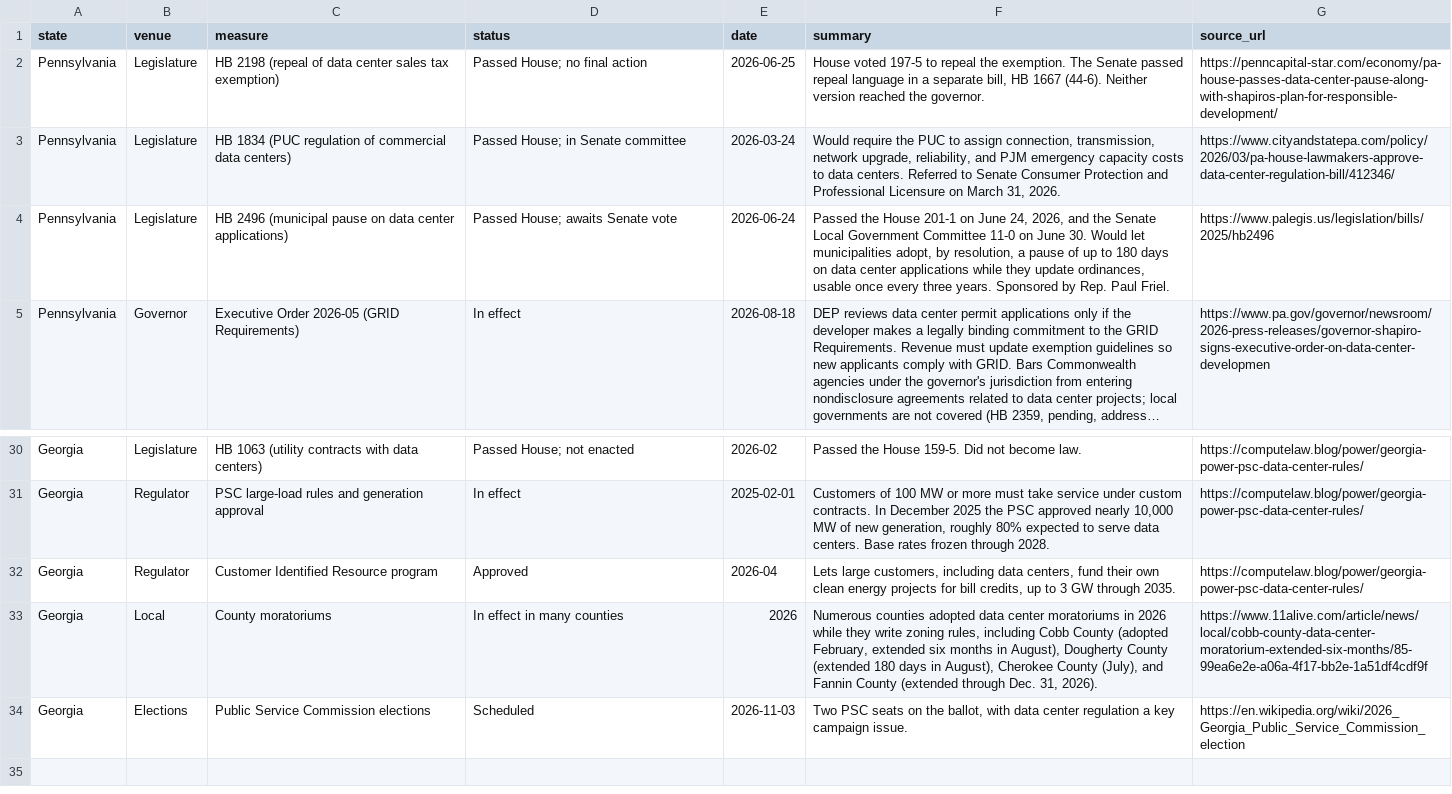
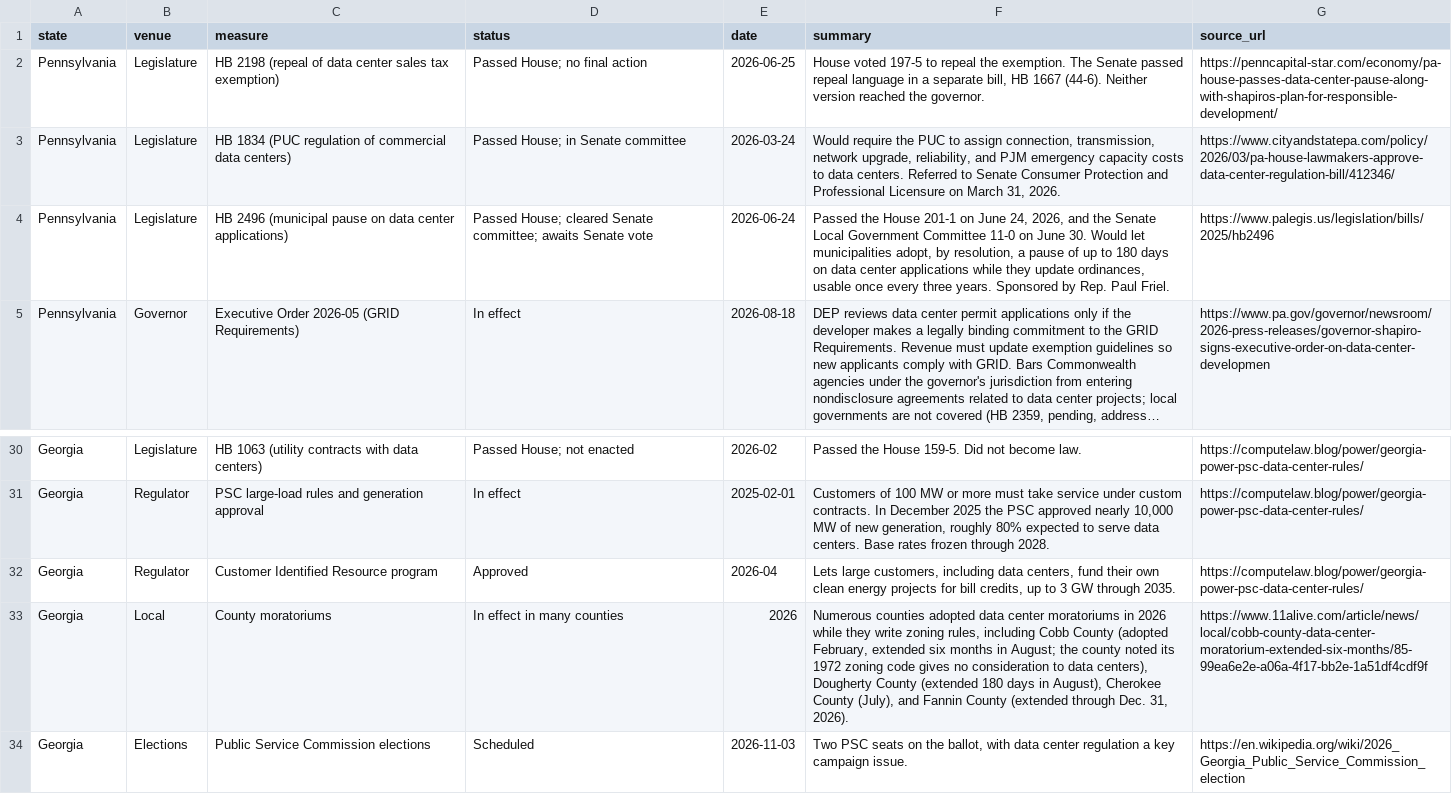
Before and after one commit to jphoebus/data-center-legislation-2026, a CSV file: data-center-legislation-2026.csv, drawn as a sheet; only a part is shown, gaps mark what is left out; long unchanged cells end in …; the diff names each change by its address in the sheet, - before the commit and + after, or states it on an @@ line.

```diff
--- a/data-center-legislation-2026.csv
+++ b/data-center-legislation-2026.csv
-D4 (status): Passed House; awaits Senate vote
+D4 (status): Passed House; cleared Senate committee; awaits Senate vote
-F33 (summary): …months in August), Dougherty County…
+F33 (summary): …months in August; the county noted its 1972 zoning code gives no consideration to data centers), Dougherty County…
```
Also changed, not shown: 1 other file.
